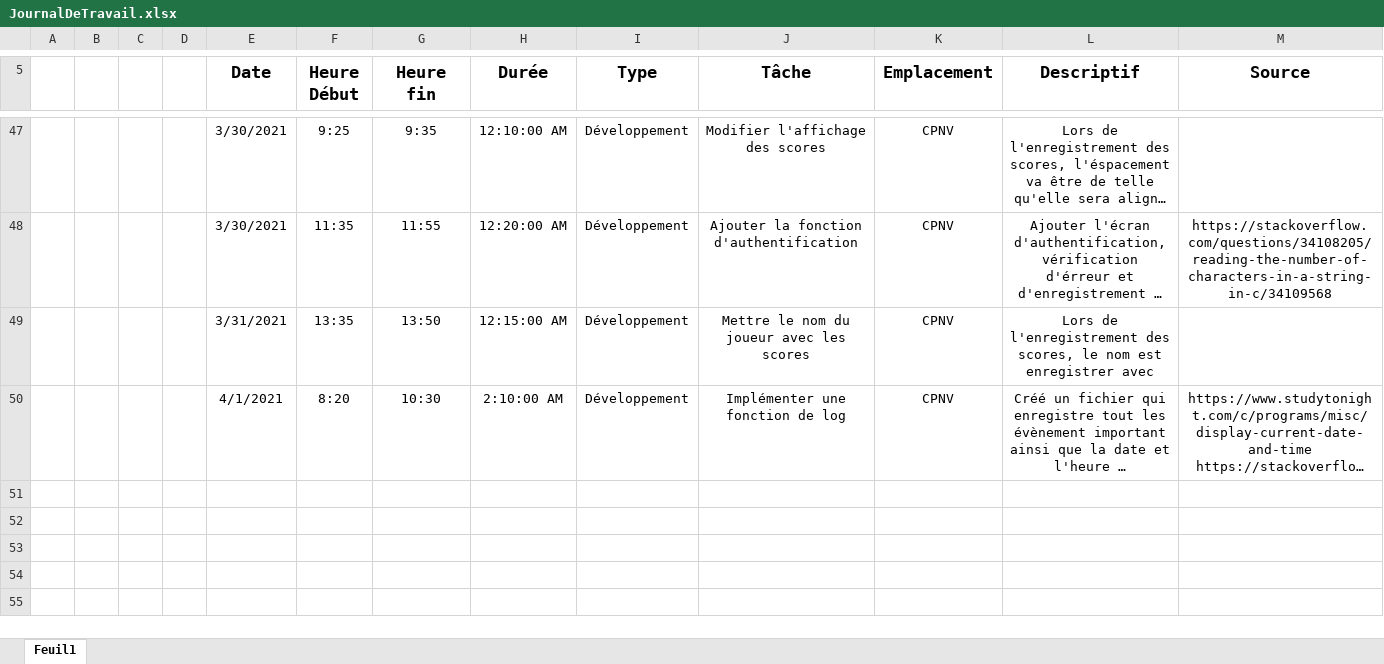
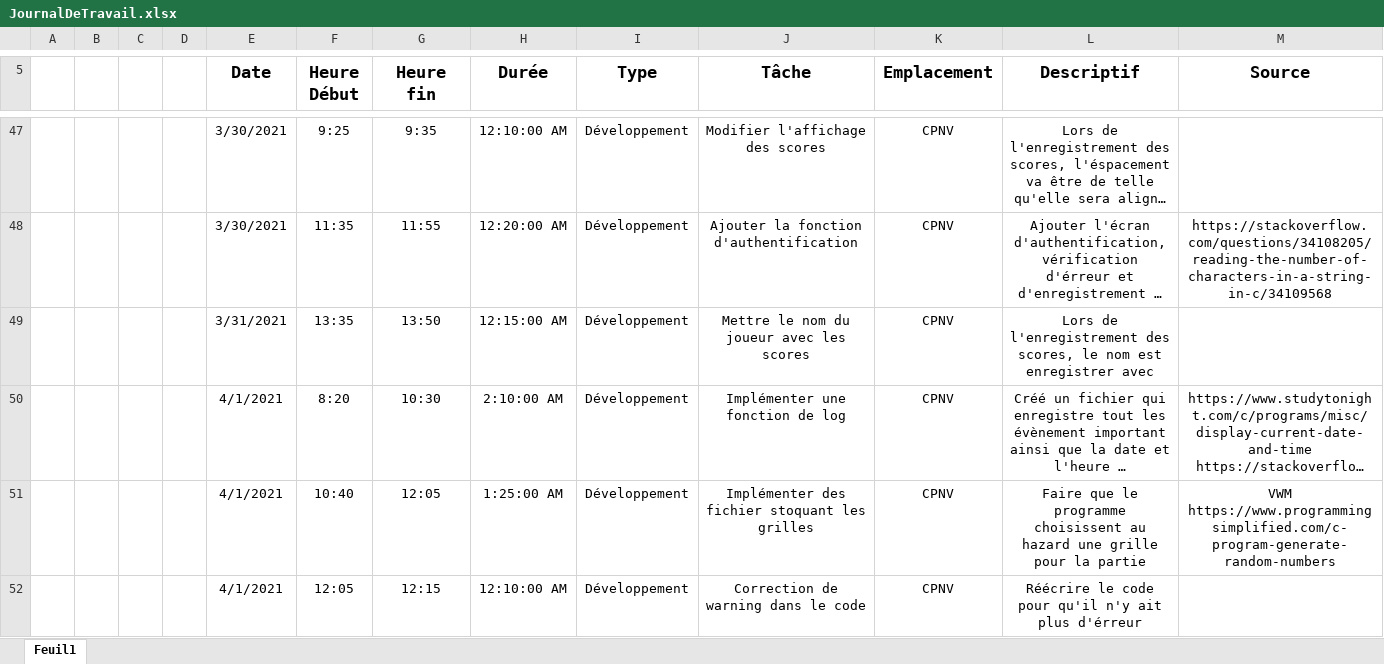
Before and after one commit to WalvieCPNV/BatailleNavale, an Excel workbook: Documentation/JournalDeTravail.xlsx, sheet Feuil1, drawn as a sheet; only a part is shown, gaps mark what is left out; long unchanged cells end in …; values as stored, in another font and other column widths than the file's, no borders; table styles not drawn; ↵ is a line break in a cell; the diff names each change by its address in the sheet, - before the commit and + after, or states it on an @@ line.

Commit message:
Ajout d'un système de grille externe ainsi qu'une sélection de grille aléatoire

```diff
--- a/Documentation/JournalDeTravail.xlsx (sheet Feuil1)
+++ b/Documentation/JournalDeTravail.xlsx (sheet Feuil1)
+row 51:  |  |  |  | 4/1/2021 | 10:40 | 12:05 | 1:25:00 AM | Développement | Implémenter des fichier stoquant les grilles | CPNV | Faire que le programme choisissent au hazard une grille pour la partie | VWM ↵ https://www.programmingsimplified.com/c-program-generate-random-numbers
+row 52:  |  |  |  | 4/1/2021 | 12:05 | 12:15 | 12:10:00 AM | Développement | Correction de warning dans le code | CPNV | Réécrire le code pour qu'il n'y ait plus d'érreur
```
Also changed, not shown: Documentation/JournalDeBord.xlsx, 7 other files.
